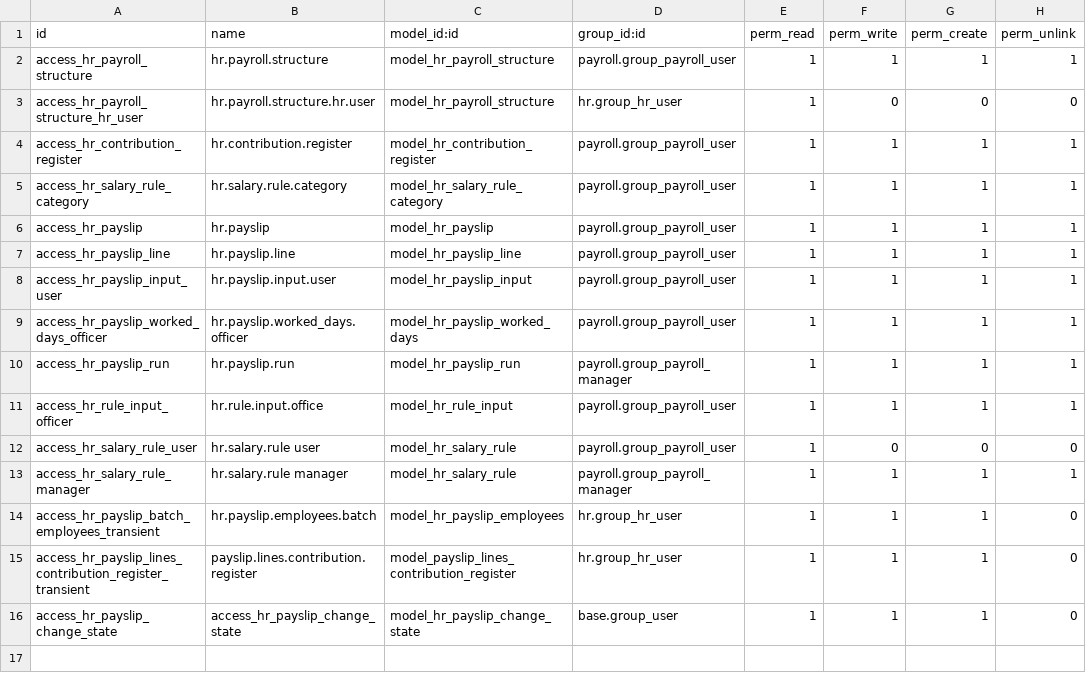
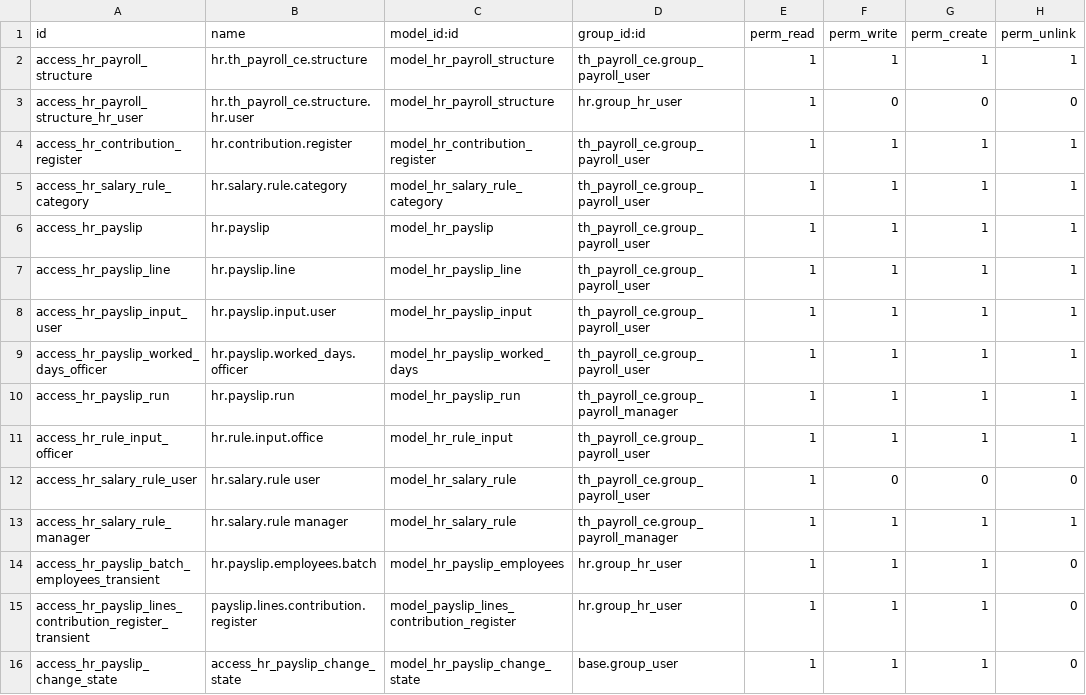
Before and after one commit to DevTran2002/odoo_custom_addons, a CSV file: th_payroll_ce/security/ir.model.access.csv, drawn as a sheet.

Commit message:
feat: initialize Odoo Payroll Community Edition module with base models, views, and internationalization files

```diff
--- a/th_payroll_ce/security/ir.model.access.csv
+++ b/th_payroll_ce/security/ir.model.access.csv
@@ -1,14 +1,14 @@
 id,name,model_id:id,group_id:id,perm_read,perm_write,perm_create,perm_unlink
-access_hr_payroll_structure,hr.payroll.structure,model_hr_payroll_structure,payroll.group_payroll_user,1,1,1,1
-access_hr_payroll_structure_hr_user,hr.payroll.structure.hr.user,model_hr_payroll_structure,hr.group_hr_user,1,0,0,0
-access_hr_contribution_register,hr.contribution.register,model_hr_contribution_register,payroll.group_payroll_user,1,1,1,1
-access_hr_salary_rule_category,hr.salary.rule.category,model_hr_salary_rule_category,payroll.group_payroll_user,1,1,1,1
-access_hr_payslip,hr.payslip,model_hr_payslip,payroll.group_payroll_user,1,1,1,1
-access_hr_payslip_line,hr.payslip.line,model_hr_payslip_line,payroll.group_payroll_user,1,1,1,1
-access_hr_payslip_input_user,hr.payslip.input.user,model_hr_payslip_input,payroll.group_payroll_user,1,1,1,1
-access_hr_payslip_worked_days_officer,hr.payslip.worked_days.officer,model_hr_payslip_worked_days,payroll.group_payroll_user,1,1,1,1
-access_hr_payslip_run,hr.payslip.run,model_hr_payslip_run,payroll.group_payroll_manager,1,1,1,1
-access_hr_rule_input_officer,hr.rule.input.office,model_hr_rule_input,payroll.group_payroll_user,1,1,1,1
-access_hr_salary_rule_user,hr.salary.rule user,model_hr_salary_rule,payroll.group_payroll_user,1,0,0,0
-access_hr_salary_rule_manager,hr.salary.rule manager,model_hr_salary_rule,payroll.group_payroll_manager,1,1,1,1
+access_hr_payroll_structure,hr.th_payroll_ce.structure,model_hr_payroll_structure,th_payroll_ce.group_payroll_user,1,1,1,1
+access_hr_payroll_structure_hr_user,hr.th_payroll_ce.structure.hr.user,model_hr_payroll_structure,hr.group_hr_user,1,0,0,0
+access_hr_contribution_register,hr.contribution.register,model_hr_contribution_register,th_payroll_ce.group_payroll_user,1,1,1,1
+access_hr_salary_rule_category,hr.salary.rule.category,model_hr_salary_rule_category,th_payroll_ce.group_payroll_user,1,1,1,1
+access_hr_payslip,hr.payslip,model_hr_payslip,th_payroll_ce.group_payroll_user,1,1,1,1
+access_hr_payslip_line,hr.payslip.line,model_hr_payslip_line,th_payroll_ce.group_payroll_user,1,1,1,1
+access_hr_payslip_input_user,hr.payslip.input.user,model_hr_payslip_input,th_payroll_ce.group_payroll_user,1,1,1,1
+access_hr_payslip_worked_days_officer,hr.payslip.worked_days.officer,model_hr_payslip_worked_days,th_payroll_ce.group_payroll_user,1,1,1,1
+access_hr_payslip_run,hr.payslip.run,model_hr_payslip_run,th_payroll_ce.group_payroll_manager,1,1,1,1
+access_hr_rule_input_officer,hr.rule.input.office,model_hr_rule_input,th_payroll_ce.group_payroll_user,1,1,1,1
+access_hr_salary_rule_user,hr.salary.rule user,model_hr_salary_rule,th_payroll_ce.group_payroll_user,1,0,0,0
+access_hr_salary_rule_manager,hr.salary.rule manager,model_hr_salary_rule,th_payroll_ce.group_payroll_manager,1,1,1,1
 access_hr_payslip_batch_employees_transient,hr.payslip.employees.batch,model_hr_payslip_employees,hr.group_hr_user,1,1,1,0
```
Also changed, not shown: 59 other files.
